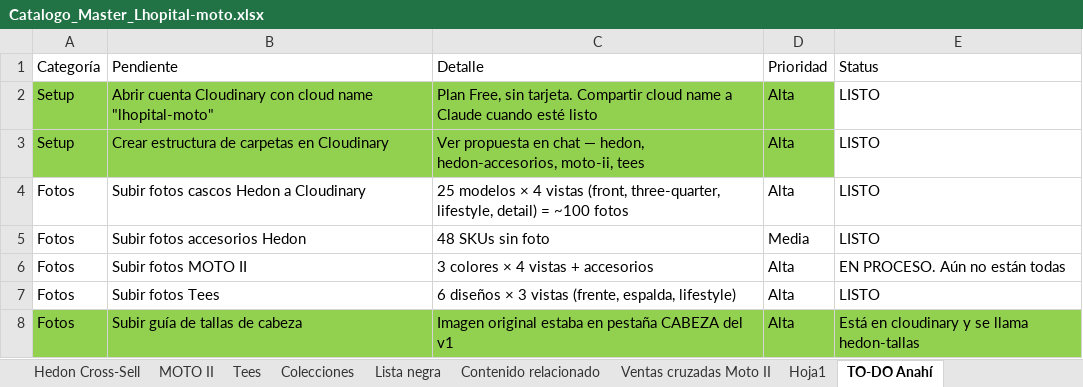
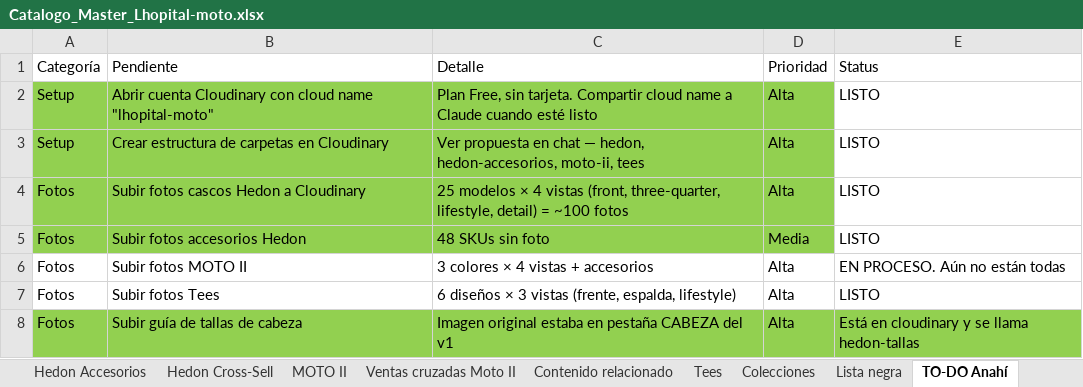
Before and after one commit to anahizaguirre-blip/lhopital-moto, an Excel workbook: Catalogo_Master_Lhopital-moto.xlsx, sheet TO-DO Anahí, drawn as a sheet; only a part is shown; values as stored, in another font and other column widths than the file's, no borders; the diff names each change by its address in the sheet, - before the commit and + after, or states it on an @@ line.

Commit message:
Arreglos Tienda Moto II

```diff
--- a/Catalogo_Master_Lhopital-moto.xlsx (sheet TO-DO Anahí)
+++ b/Catalogo_Master_Lhopital-moto.xlsx (sheet TO-DO Anahí)
-sheet tab: Hoja1
@@ sheet tab order changed: Hedon Accesorios | Hedon Cross-Sell | MOTO II | Ventas cruzadas Moto II | Contenido relacionado | Tees | Colecciones | Lista negra | TO-DO Anahí @@
-A4:D5 fill: none
+A4:D5 fill: #92D050
```
Also changed, not shown: sheet MOTO II, sheet Contenido relacionado, 3 other files.
